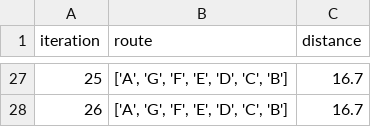
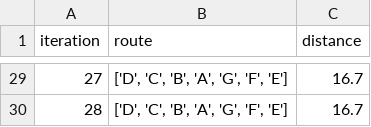
Before and after one commit to suwandidwis/tsp_result, a CSV file: result.csv, drawn as a sheet; only a part is shown, gaps mark what is left out; addresses are those after the commit; the diff covers the shown part only; the diff names each change by its address in the sheet, - before the commit and + after, or states it on an @@ line.

Commit message:
Create result.csv

```diff
--- a/result.csv
+++ b/result.csv
@@ column A (iteration) renumbered from row 10 down @@
-B29:B30 (route): ['A', 'G', 'F', 'E', 'D', 'C', 'B']
+B29:B30 (route): ['D', 'C', 'B', 'A', 'G', 'F', 'E']
```
Also changed, not shown: 8 added rows, 6 removed rows and 19 edited cells elsewhere in this file.
